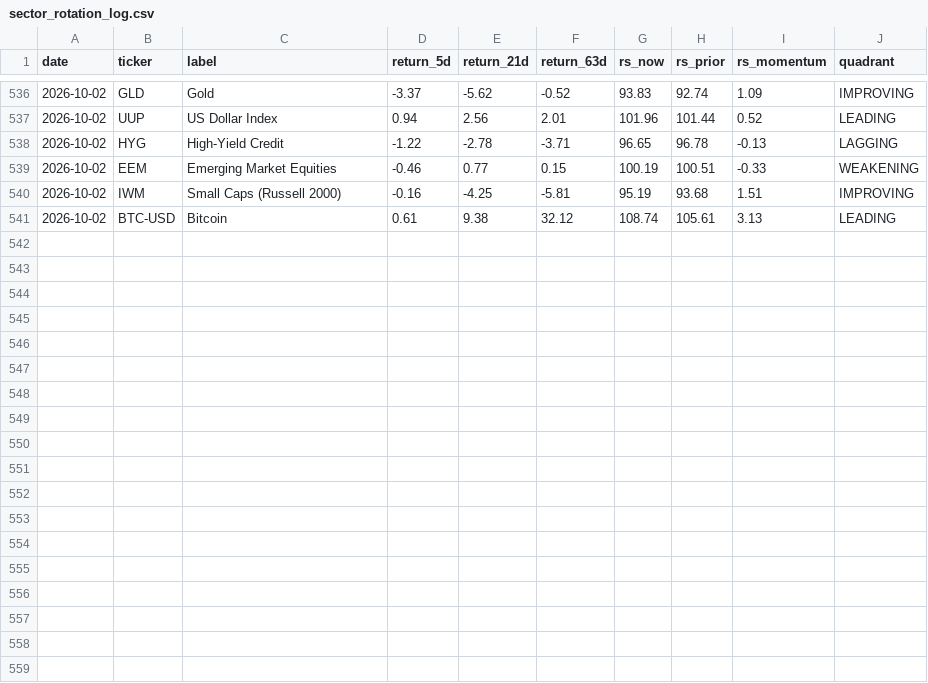
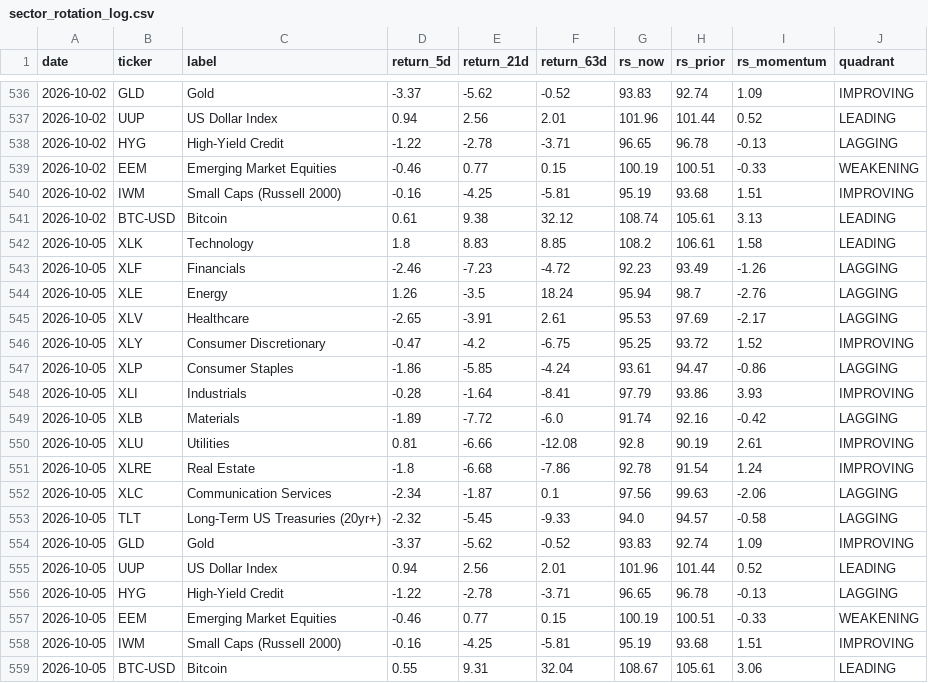
Before and after one commit to one7rade-byte/gex-tracker, a CSV file: sector_rotation_log.csv, drawn as a sheet; only a part is shown, gaps mark what is left out.

Commit message:
Sector rotation update 2026-10-06

```diff
--- a/sector_rotation_log.csv
+++ b/sector_rotation_log.csv
@@ -541 +541,19 @@ date,ticker,label,return_5d,return_21d,return_63d,rs_now,rs_prior,rs_momentum,qu
 2026-10-02,BTC-USD,Bitcoin,0.61,9.38,32.12,108.74,105.61,3.13,LEADING
+2026-10-05,XLK,Technology,1.8,8.83,8.85,108.2,106.61,1.58,LEADING
+2026-10-05,XLF,Financials,-2.46,-7.23,-4.72,92.23,93.49,-1.26,LAGGING
+2026-10-05,XLE,Energy,1.26,-3.5,18.24,95.94,98.7,-2.76,LAGGING
+2026-10-05,XLV,Healthcare,-2.65,-3.91,2.61,95.53,97.69,-2.17,LAGGING
+2026-10-05,XLY,Consumer Discretionary,-0.47,-4.2,-6.75,95.25,93.72,1.52,IMPROVING
+2026-10-05,XLP,Consumer Staples,-1.86,-5.85,-4.24,93.61,94.47,-0.86,LAGGING
+2026-10-05,XLI,Industrials,-0.28,-1.64,-8.41,97.79,93.86,3.93,IMPROVING
+2026-10-05,XLB,Materials,-1.89,-7.72,-6.0,91.74,92.16,-0.42,LAGGING
+2026-10-05,XLU,Utilities,0.81,-6.66,-12.08,92.8,90.19,2.61,IMPROVING
+2026-10-05,XLRE,Real Estate,-1.8,-6.68,-7.86,92.78,91.54,1.24,IMPROVING
+2026-10-05,XLC,Communication Services,-2.34,-1.87,0.1,97.56,99.63,-2.06,LAGGING
+2026-10-05,TLT,Long-Term US Treasuries (20yr+),-2.32,-5.45,-9.33,94.0,94.57,-0.58,LAGGING
+2026-10-05,GLD,Gold,-3.37,-5.62,-0.52,93.83,92.74,1.09,IMPROVING
+2026-10-05,UUP,US Dollar Index,0.94,2.56,2.01,101.96,101.44,0.52,LEADING
+2026-10-05,HYG,High-Yield Credit,-1.22,-2.78,-3.71,96.65,96.78,-0.13,LAGGING
+2026-10-05,EEM,Emerging Market Equities,-0.46,0.77,0.15,100.19,100.51,-0.33,WEAKENING
+2026-10-05,IWM,Small Caps (Russell 2000),-0.16,-4.25,-5.81,95.19,93.68,1.51,IMPROVING
+2026-10-05,BTC-USD,Bitcoin,0.55,9.31,32.04,108.67,105.61,3.06,LEADING
```
Also changed, not shown: 1 other file.
